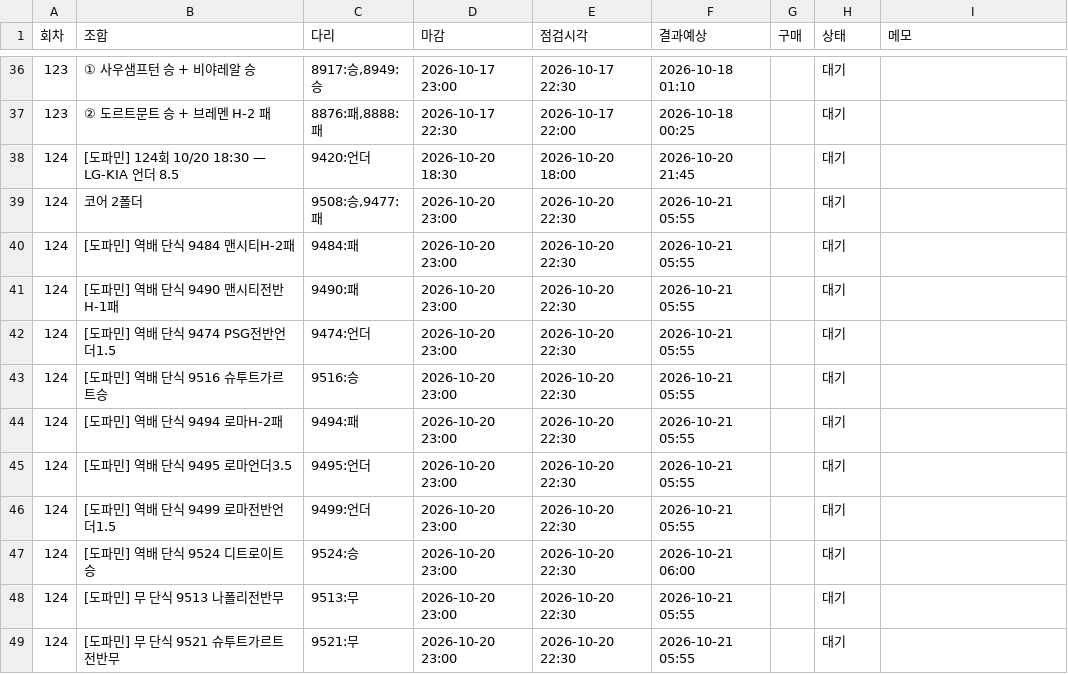
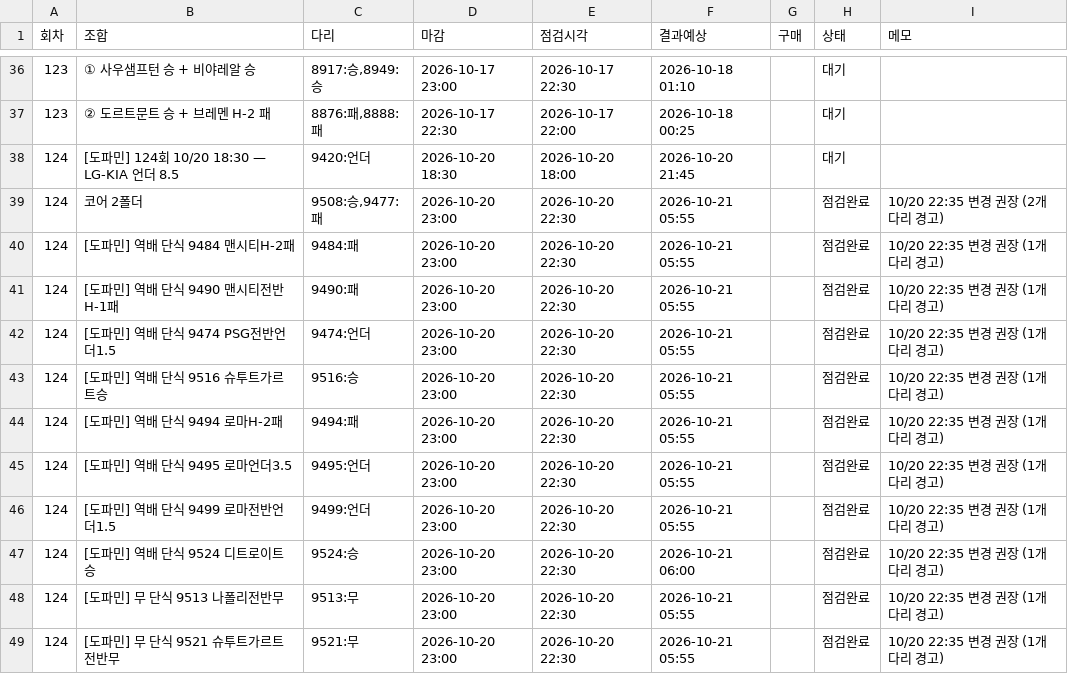
Before and after one commit to Mrzero-00/ai-playground, a CSV file: 승부예측 프로그램/구매일정.csv, drawn as a sheet; only a part is shown, gaps mark what is left out.

```diff
--- a/승부예측 프로그램/구매일정.csv
+++ b/승부예측 프로그램/구매일정.csv
@@ -38,12 +38,12 @@
 124,[도파민] 124회 10/20 18:30 — LG-KIA 언더 8.5,9420:언더,2026-10-20 18:30,2026-10-20 18:00,2026-10-20 21:45,,대기,
-124,코어 2폴더,"9508:승,9477:패",2026-10-20 23:00,2026-10-20 22:30,2026-10-21 05:55,,대기,
-124,[도파민] 역배 단식 9484 맨시티H-2패,9484:패,2026-10-20 23:00,2026-10-20 22:30,2026-10-21 05:55,,대기,
-124,[도파민] 역배 단식 9490 맨시티전반H-1패,9490:패,2026-10-20 23:00,2026-10-20 22:30,2026-10-21 05:55,,대기,
-124,[도파민] 역배 단식 9474 PSG전반언더1.5,9474:언더,2026-10-20 23:00,2026-10-20 22:30,2026-10-21 05:55,,대기,
-124,[도파민] 역배 단식 9516 슈투트가르트승,9516:승,2026-10-20 23:00,2026-10-20 22:30,2026-10-21 05:55,,대기,
-124,[도파민] 역배 단식 9494 로마H-2패,9494:패,2026-10-20 23:00,2026-10-20 22:30,2026-10-21 05:55,,대기,
-124,[도파민] 역배 단식 9495 로마언더3.5,9495:언더,2026-10-20 23:00,2026-10-20 22:30,2026-10-21 05:55,,대기,
-124,[도파민] 역배 단식 9499 로마전반언더1.5,9499:언더,2026-10-20 23:00,2026-10-20 22:30,2026-10-21 05:55,,대기,
-124,[도파민] 역배 단식 9524 디트로이트승,9524:승,2026-10-20 23:00,2026-10-20 22:30,2026-10-21 06:00,,대기,
-124,[도파민] 무 단식 9513 나폴리전반무,9513:무,2026-10-20 23:00,2026-10-20 22:30,2026-10-21 05:55,,대기,
-124,[도파민] 무 단식 9521 슈투트가르트전반무,9521:무,2026-10-20 23:00,2026-10-20 22:30,2026-10-21 05:55,,대기,
+124,코어 2폴더,"9508:승,9477:패",2026-10-20 23:00,2026-10-20 22:30,2026-10-21 05:55,,점검완료,10/20 22:35 변경 권장 (2개 다리 경고)
+124,[도파민] 역배 단식 9484 맨시티H-2패,9484:패,2026-10-20 23:00,2026-10-20 22:30,2026-10-21 05:55,,점검완료,10/20 22:35 변경 권장 (1개 다리 경고)
+124,[도파민] 역배 단식 9490 맨시티전반H-1패,9490:패,2026-10-20 23:00,2026-10-20 22:30,2026-10-21 05:55,,점검완료,10/20 22:35 변경 권장 (1개 다리 경고)
+124,[도파민] 역배 단식 9474 PSG전반언더1.5,9474:언더,2026-10-20 23:00,2026-10-20 22:30,2026-10-21 05:55,,점검완료,10/20 22:35 변경 권장 (1개 다리 경고)
+124,[도파민] 역배 단식 9516 슈투트가르트승,9516:승,2026-10-20 23:00,2026-10-20 22:30,2026-10-21 05:55,,점검완료,10/20 22:35 변경 권장 (1개 다리 경고)
+124,[도파민] 역배 단식 9494 로마H-2패,9494:패,2026-10-20 23:00,2026-10-20 22:30,2026-10-21 05:55,,점검완료,10/20 22:35 변경 권장 (1개 다리 경고)
+124,[도파민] 역배 단식 9495 로마언더3.5,9495:언더,2026-10-20 23:00,2026-10-20 22:30,2026-10-21 05:55,,점검완료,10/20 22:35 변경 권장 (1개 다리 경고)
+124,[도파민] 역배 단식 9499 로마전반언더1.5,9499:언더,2026-10-20 23:00,2026-10-20 22:30,2026-10-21 05:55,,점검완료,10/20 22:35 변경 권장 (1개 다리 경고)
+124,[도파민] 역배 단식 9524 디트로이트승,9524:승,2026-10-20 23:00,2026-10-20 22:30,2026-10-21 06:00,,점검완료,10/20 22:35 변경 권장 (1개 다리 경고)
+124,[도파민] 무 단식 9513 나폴리전반무,9513:무,2026-10-20 23:00,2026-10-20 22:30,2026-10-21 05:55,,점검완료,10/20 22:35 변경 권장 (1개 다리 경고)
+124,[도파민] 무 단식 9521 슈투트가르트전반무,9521:무,2026-10-20 23:00,2026-10-20 22:30,2026-10-21 05:55,,점검완료,10/20 22:35 변경 권장 (1개 다리 경고)
```
Also changed, not shown: 승부예측 프로그램/data/스캔기록.csv.
